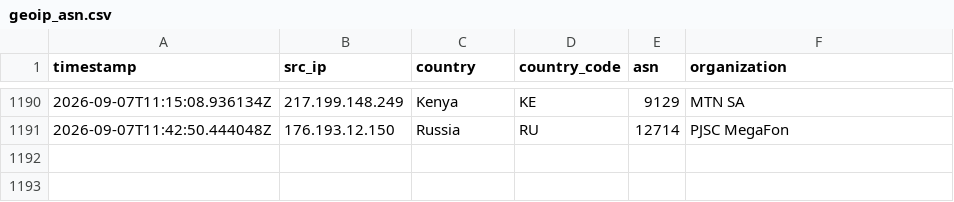
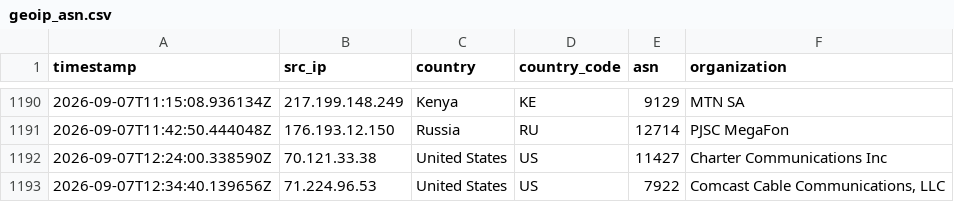
Before and after one commit to Prabhath-de/AWS_Honeypot, a CSV file: data/processed/geoip_asn.csv, drawn as a sheet; only a part is shown, gaps mark what is left out.

```diff
--- a/data/processed/geoip_asn.csv
+++ b/data/processed/geoip_asn.csv
@@ -1191 +1191,3 @@ timestamp,src_ip,country,country_code,asn,organization
 2026-09-07T11:42:50.444048Z,176.193.12.150,Russia,RU,12714,PJSC MegaFon
+2026-09-07T12:24:00.338590Z,70.121.33.38,United States,US,11427,Charter Communications Inc
+2026-09-07T12:34:40.139656Z,71.224.96.53,United States,US,7922,"Comcast Cable Communications, LLC"
```
Also changed, not shown: 2 other files.
